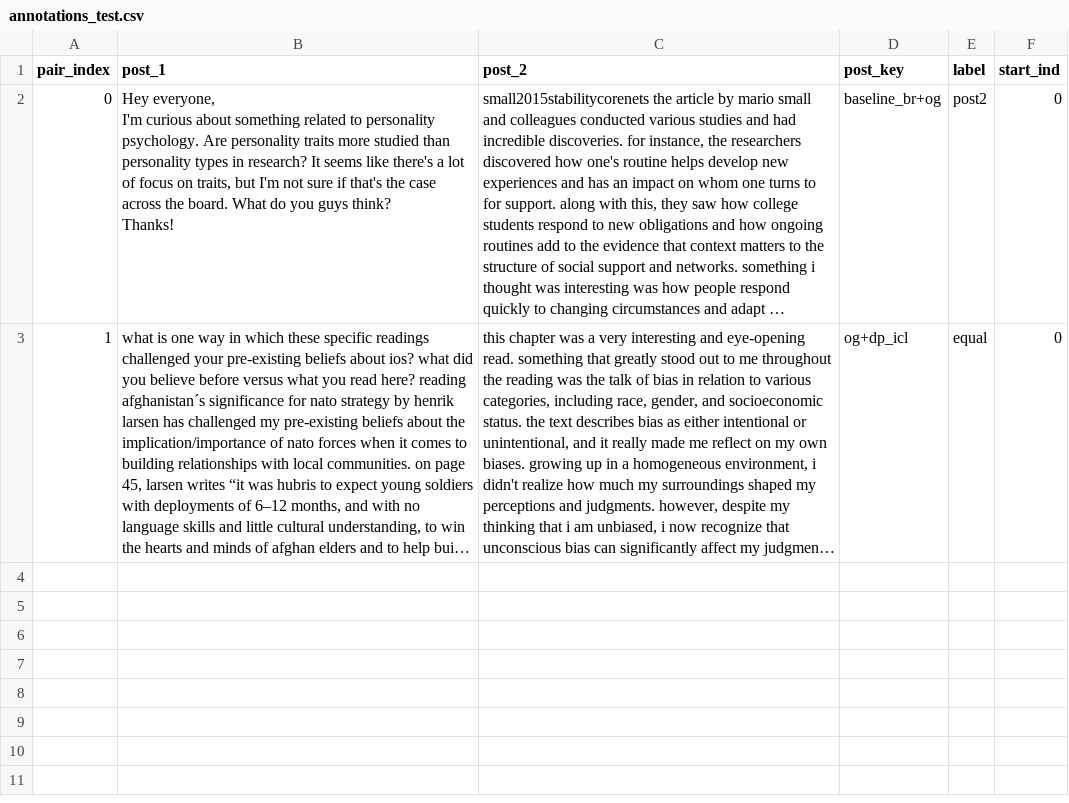
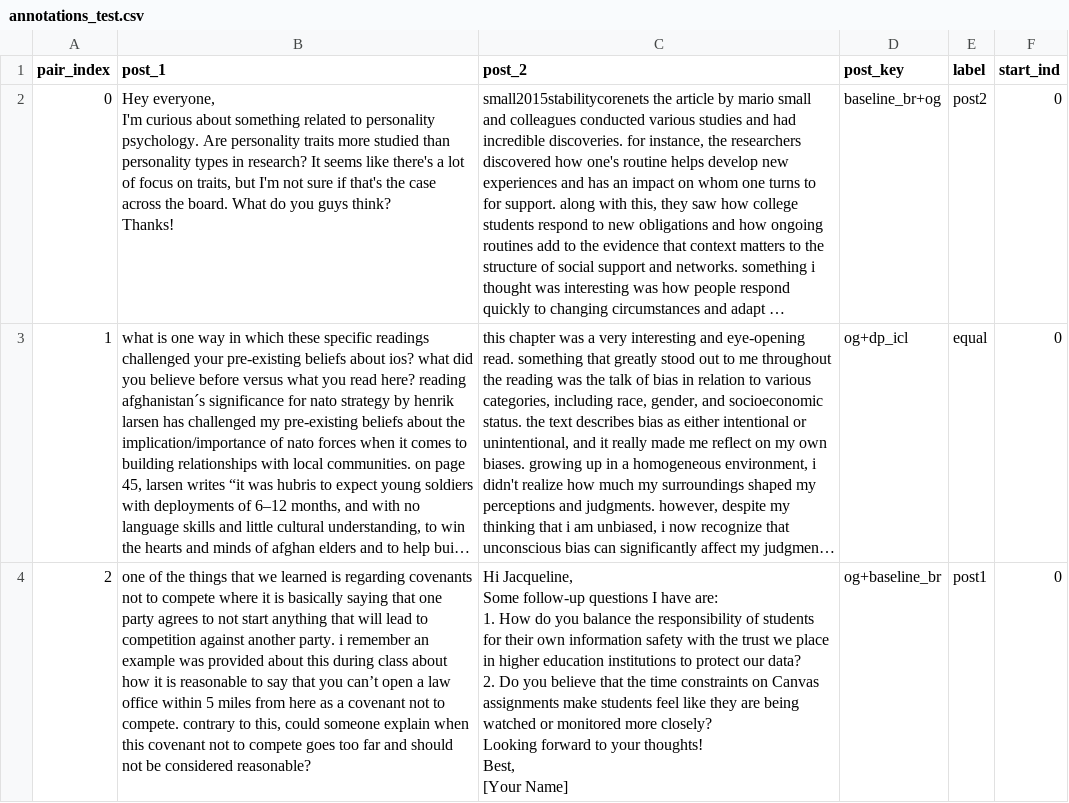
Before and after one commit to siyan-sylvia-li/seams_annotator, a CSV file: annotation_app/annotations/annotations_test.csv, drawn as a sheet; long unchanged cells end in …; ↵ is a line break in a cell; the diff names each change by its address in the sheet, - before the commit and + after, or states it on an @@ line.

Commit message:
annotation: test

```diff
--- a/annotation_app/annotations/annotations_test.csv
+++ b/annotation_app/annotations/annotations_test.csv
+row 4: 2 | one of the things that we learned is regarding covenants not to compete where it is basically saying that one party agrees to not start anything that will lead to competition against another party. i remember an example was provided about this during class about how it is reasonable to say that you can’t open a law office within 5 miles from here as a covenant not to compete. contrary to this, could someone explain when this covenant not to compete goes too far and should not be considered reasonable? | Hi Jacqueline, ↵ Some follow-up questions I have are: ↵ 1. How do you balance the responsibility of students for their own information safety with the trust we place in higher education institutions to protect our data? ↵ 2. Do you believe that the time constraints on Canvas assignments make students feel like they are being watched or monitored more closely? ↵ Looking forward to your thoughts! ↵ Best, ↵ [Your Name] | og+baseline_br | post1 | 0
```
